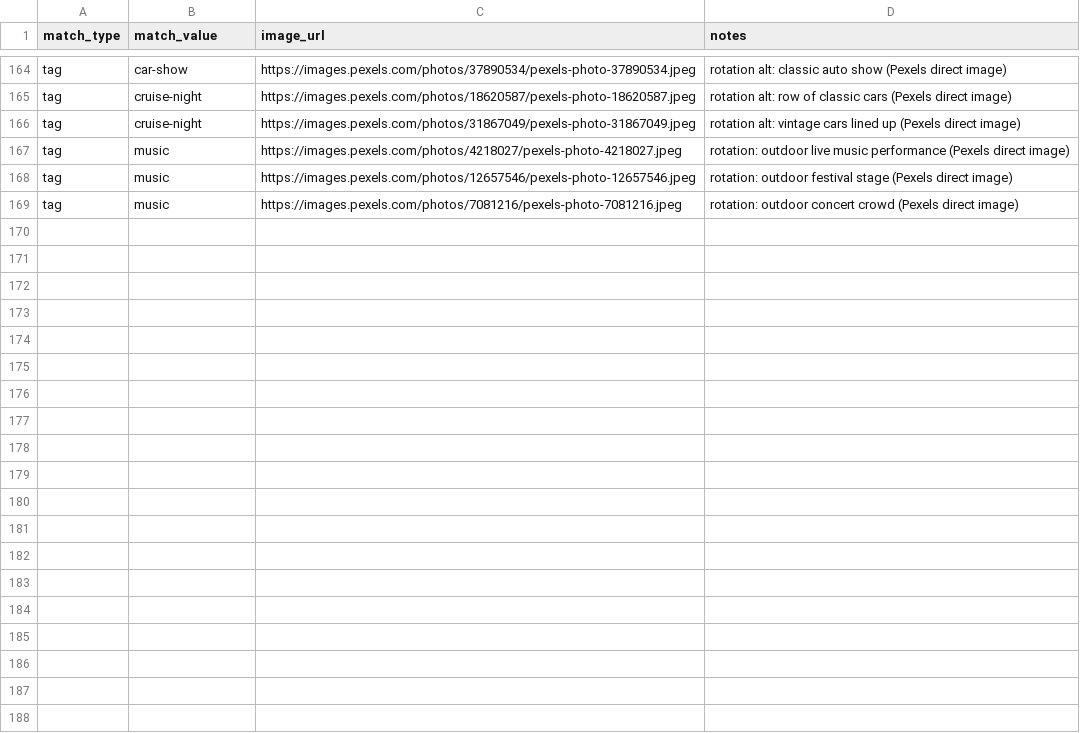
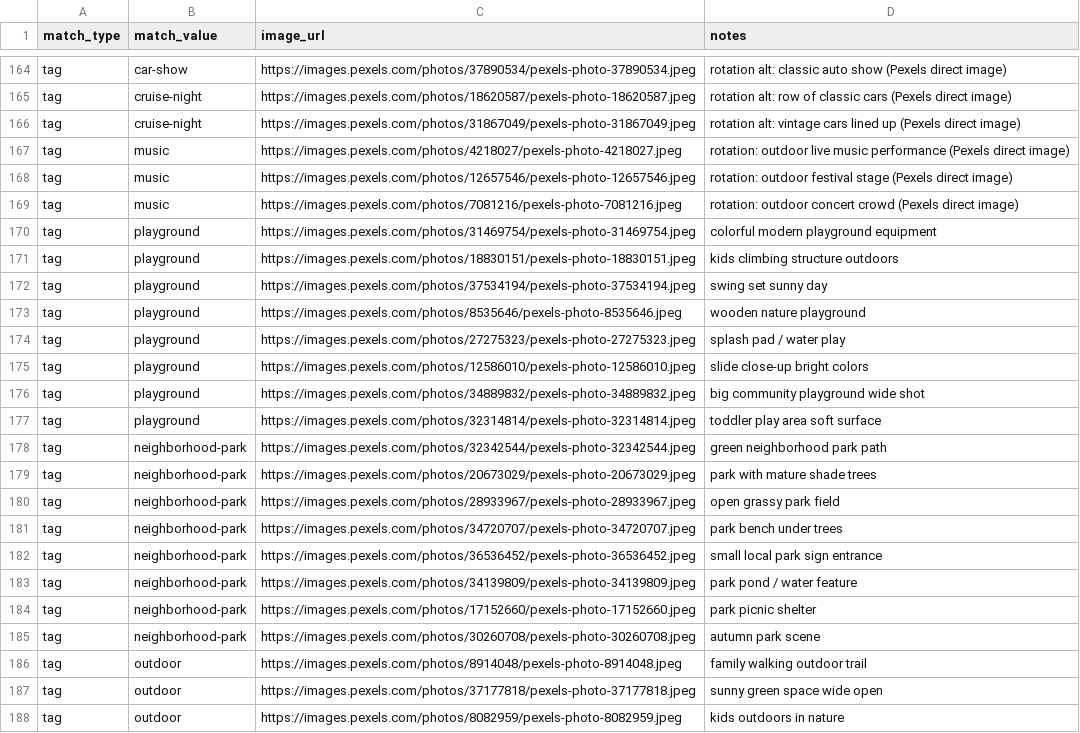
Before and after one commit to avlhohn/msp-family-feed, a CSV file: curated_images.csv, drawn as a sheet; only a part is shown, gaps mark what is left out; the diff covers the shown part only.

Commit message:
Update curated_images.csv

```diff
--- a/curated_images.csv
+++ b/curated_images.csv
@@ -169 +169,20 @@ tag,music,https://images.pexels.com/photos/12657546/pexels-photo-12657546.jpeg,r
 tag,music,https://images.pexels.com/photos/7081216/pexels-photo-7081216.jpeg,rotation: outdoor concert crowd (Pexels direct image)
+tag,playground,https://images.pexels.com/photos/31469754/pexels-photo-31469754.jpeg,colorful modern playground equipment
+tag,playground,https://images.pexels.com/photos/18830151/pexels-photo-18830151.jpeg,kids climbing structure outdoors
+tag,playground,https://images.pexels.com/photos/37534194/pexels-photo-37534194.jpeg,swing set sunny day
+tag,playground,https://images.pexels.com/photos/8535646/pexels-photo-8535646.jpeg,wooden nature playground
+tag,playground,https://images.pexels.com/photos/27275323/pexels-photo-27275323.jpeg,splash pad / water play
+tag,playground,https://images.pexels.com/photos/12586010/pexels-photo-12586010.jpeg,slide close-up bright colors
+tag,playground,https://images.pexels.com/photos/34889832/pexels-photo-34889832.jpeg,big community playground wide shot
+tag,playground,https://images.pexels.com/photos/32314814/pexels-photo-32314814.jpeg,toddler play area soft surface
+tag,neighborhood-park,https://images.pexels.com/photos/32342544/pexels-photo-32342544.jpeg,green neighborhood park path
+tag,neighborhood-park,https://images.pexels.com/photos/20673029/pexels-photo-20673029.jpeg,park with mature shade trees
+tag,neighborhood-park,https://images.pexels.com/photos/28933967/pexels-photo-28933967.jpeg,open grassy park field
+tag,neighborhood-park,https://images.pexels.com/photos/34720707/pexels-photo-34720707.jpeg,park bench under trees
+tag,neighborhood-park,https://images.pexels.com/photos/36536452/pexels-photo-36536452.jpeg,small local park sign entrance
+tag,neighborhood-park,https://images.pexels.com/photos/34139809/pexels-photo-34139809.jpeg,park pond / water feature
+tag,neighborhood-park,https://images.pexels.com/photos/17152660/pexels-photo-17152660.jpeg,park picnic shelter
+tag,neighborhood-park,https://images.pexels.com/photos/30260708/pexels-photo-30260708.jpeg,autumn park scene
+tag,outdoor,https://images.pexels.com/photos/8914048/pexels-photo-8914048.jpeg,family walking outdoor trail
+tag,outdoor,https://images.pexels.com/photos/37177818/pexels-photo-37177818.jpeg,sunny green space wide open
+tag,outdoor,https://images.pexels.com/photos/8082959/pexels-photo-8082959.jpeg,kids outdoors in nature
```
Also changed, not shown: 28 added rows elsewhere in this file.
